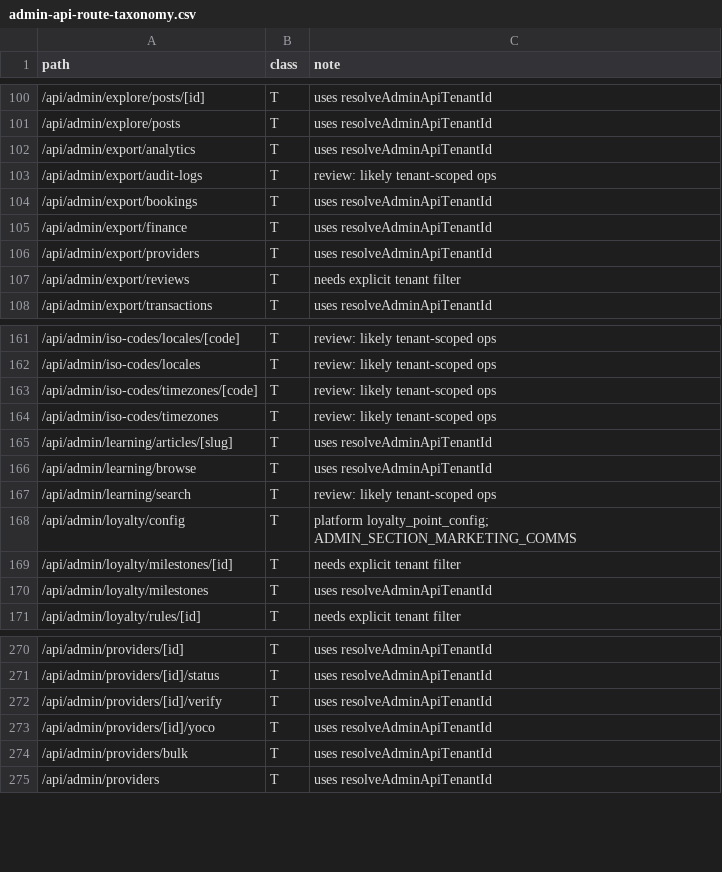
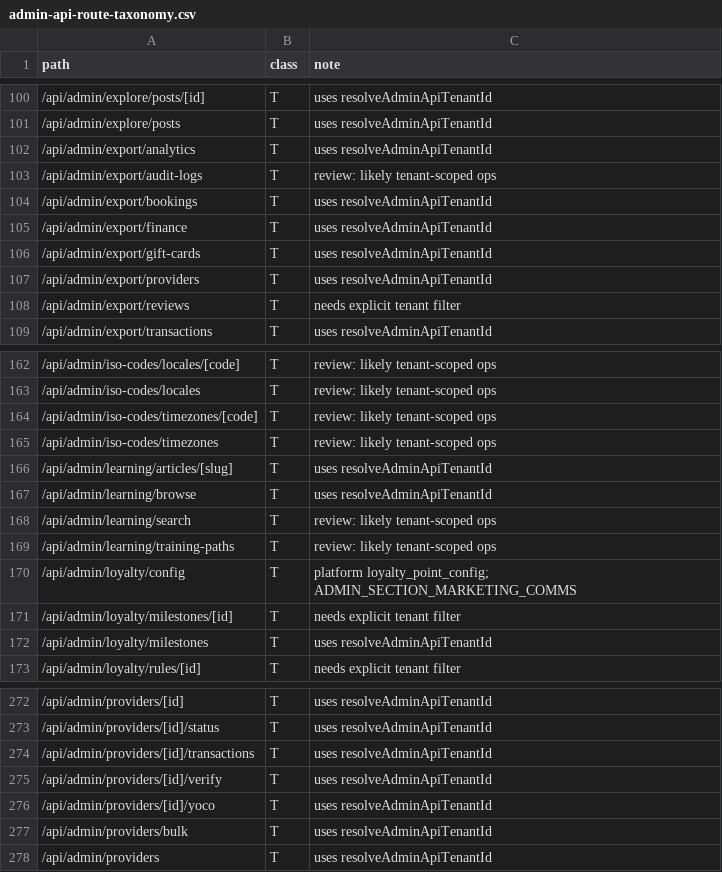
Before and after one commit to beautonomi-1/Beautonomi, a CSV file: docs/admin-api-route-taxonomy.csv, drawn as a sheet; only a part is shown, gaps mark what is left out.

```diff
--- a/docs/admin-api-route-taxonomy.csv
+++ b/docs/admin-api-route-taxonomy.csv
@@ -105,2 +105,3 @@ path,class,note
 /api/admin/export/finance,T,"uses resolveAdminApiTenantId"
+/api/admin/export/gift-cards,T,"uses resolveAdminApiTenantId"
 /api/admin/export/providers,T,"uses resolveAdminApiTenantId"
@@ -167,2 +168,3 @@ path,class,note
 /api/admin/learning/search,T,"review: likely tenant-scoped ops"
+/api/admin/learning/training-paths,T,"review: likely tenant-scoped ops"
 /api/admin/loyalty/config,T,"platform loyalty_point_config; ADMIN_SECTION_MARKETING_COMMS"
@@ -271,2 +273,3 @@ path,class,note
 /api/admin/providers/[id]/status,T,"uses resolveAdminApiTenantId"
+/api/admin/providers/[id]/transactions,T,"uses resolveAdminApiTenantId"
 /api/admin/providers/[id]/verify,T,"uses resolveAdminApiTenantId"
```
Also changed, not shown: 1 other file.
